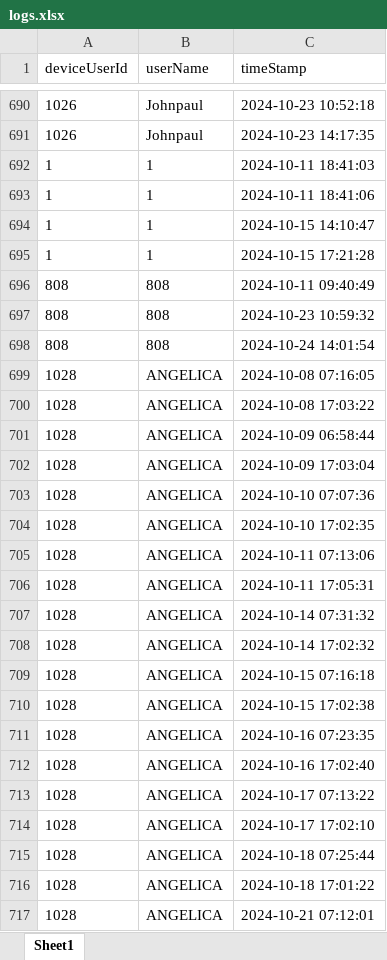
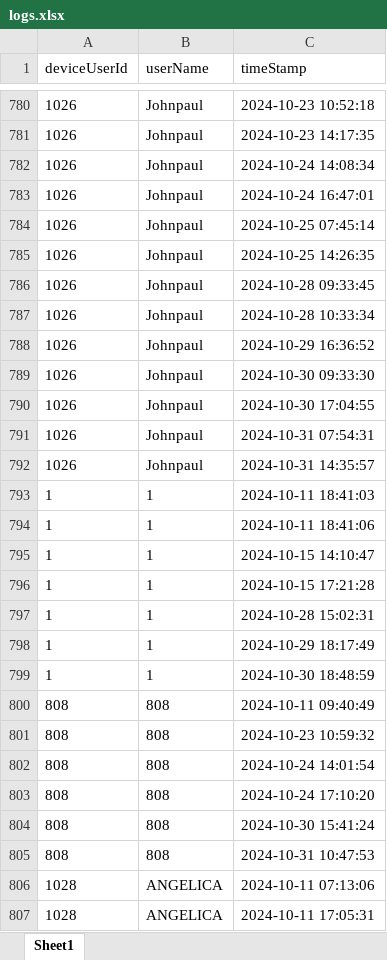
Before and after one commit to VincentTan8/biometric-script, an Excel workbook: logs.xlsx, sheet Sheet1, drawn as a sheet; only a part is shown, gaps mark what is left out; the shorter side is filled out with more unchanged rows; values as stored, in another font and other column widths than the file's, no borders; removed rows and columns are numbered as before the commit, all else as after; the diff covers the shown part only; the diff names each change by its address in the sheet, - before the commit and + after, or states it on an @@ line.

```diff
--- a/logs.xlsx (sheet Sheet1)
+++ b/logs.xlsx (sheet Sheet1)
+row 782: 1026 | Johnpaul | 2024-10-24 14:08:34
+row 783: 1026 | Johnpaul | 2024-10-24 16:47:01
+row 784: 1026 | Johnpaul | 2024-10-25 07:45:14
+row 785: 1026 | Johnpaul | 2024-10-25 14:26:35
+row 786: 1026 | Johnpaul | 2024-10-28 09:33:45
+row 787: 1026 | Johnpaul | 2024-10-28 10:33:34
+row 788: 1026 | Johnpaul | 2024-10-29 16:36:52
+row 789: 1026 | Johnpaul | 2024-10-30 09:33:30
+row 790: 1026 | Johnpaul | 2024-10-30 17:04:55
+row 791: 1026 | Johnpaul | 2024-10-31 07:54:31
+row 792: 1026 | Johnpaul | 2024-10-31 14:35:57
+row 797: 1 | 1 | 2024-10-28 15:02:31
+row 798: 1 | 1 | 2024-10-29 18:17:49
+row 799: 1 | 1 | 2024-10-30 18:48:59
-row 699: 1028 | ANGELICA | 2024-10-08 07:16:05
-row 700: 1028 | ANGELICA | 2024-10-08 17:03:22
-row 701: 1028 | ANGELICA | 2024-10-09 06:58:44
-row 702: 1028 | ANGELICA | 2024-10-09 17:03:04
-row 703: 1028 | ANGELICA | 2024-10-10 07:07:36
-row 704: 1028 | ANGELICA | 2024-10-10 17:02:35
+row 803: 808 | 808 | 2024-10-24 17:10:20
+row 804: 808 | 808 | 2024-10-30 15:41:24
+row 805: 808 | 808 | 2024-10-31 10:47:53
```
Also changed, not shown: 282 added rows, 171 removed rows and 20 edited cells elsewhere in this sheet, 2 other files.
